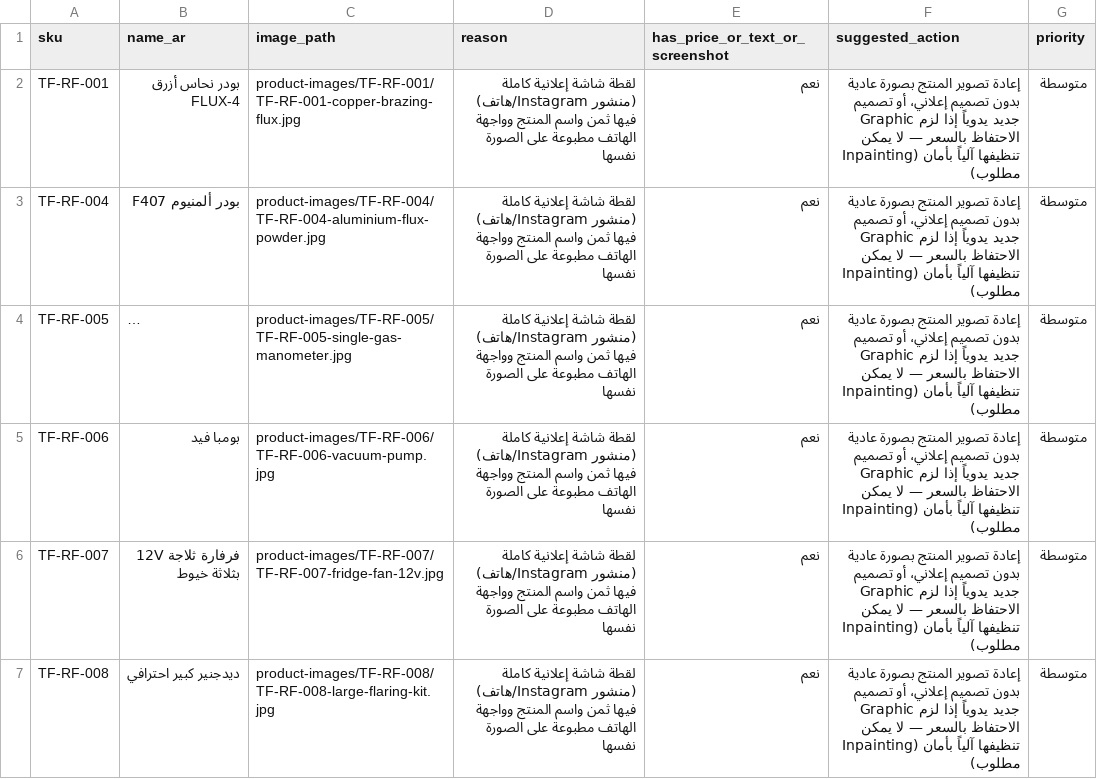
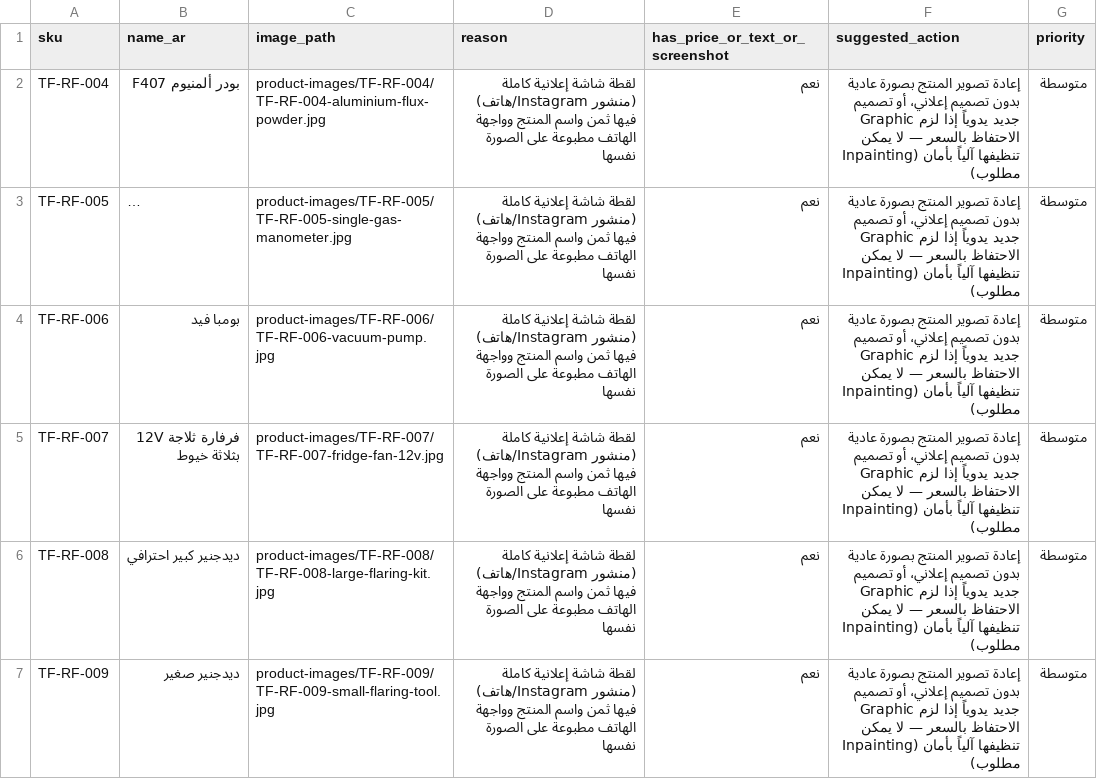
Before and after one commit to elmostaid/tayssir-froid-store, a CSV file: image_manual_review.csv, drawn as a sheet; only a part is shown; the shorter side is filled out with more unchanged rows; long unchanged cells end in ….

```diff
--- a/image_manual_review.csv
+++ b/image_manual_review.csv
@@ -1,3 +1,2 @@
 sku,name_ar,image_path,reason,has_price_or_text_or_screenshot,suggested_action,priority
-TF-RF-001,بودر نحاس أزرق FLUX-4,product-images/TF-RF-001/TF-RF-001-copper-brazing-flux.jpg,لقطة شاشة إعلانية كاملة (منشور Instagram/هاتف) فيها ثمن واسم المنتج وواجهة الهاتف مطبوعة على الصورة نفسها,نعم,إعادة تصوير المنتج بصورة عادية بدون تصميم إعلاني، أو تصميم Graphic جديد يدوياً إذا لزم الاحتفاظ بالسعر — لا يمكن تنظيفها آلياً بأمان (Inpainting مطلوب),متوسطة
 TF-RF-004,بودر ألمنيوم F407,product-images/TF-RF-004/TF-RF-004-aluminium-flux-powder.jpg,لقطة شاشة إعلانية كاملة (منشور Instagram/هاتف) فيها ثمن واسم المنتج وواجهة الهاتف مطبوعة على الصورة نفسها,نعم,إعادة تصوير المنتج بصورة عادية بدون تصميم إعلاني، أو تصميم Graphic جديد يدوياً إذا لزم الاحتفاظ بالسعر — لا يمكن تنظيفها آلياً بأمان (Inpainting مطلوب),متوسطة
```
Also changed, not shown: meta_catalog_audit_report.csv, 6 other files.
